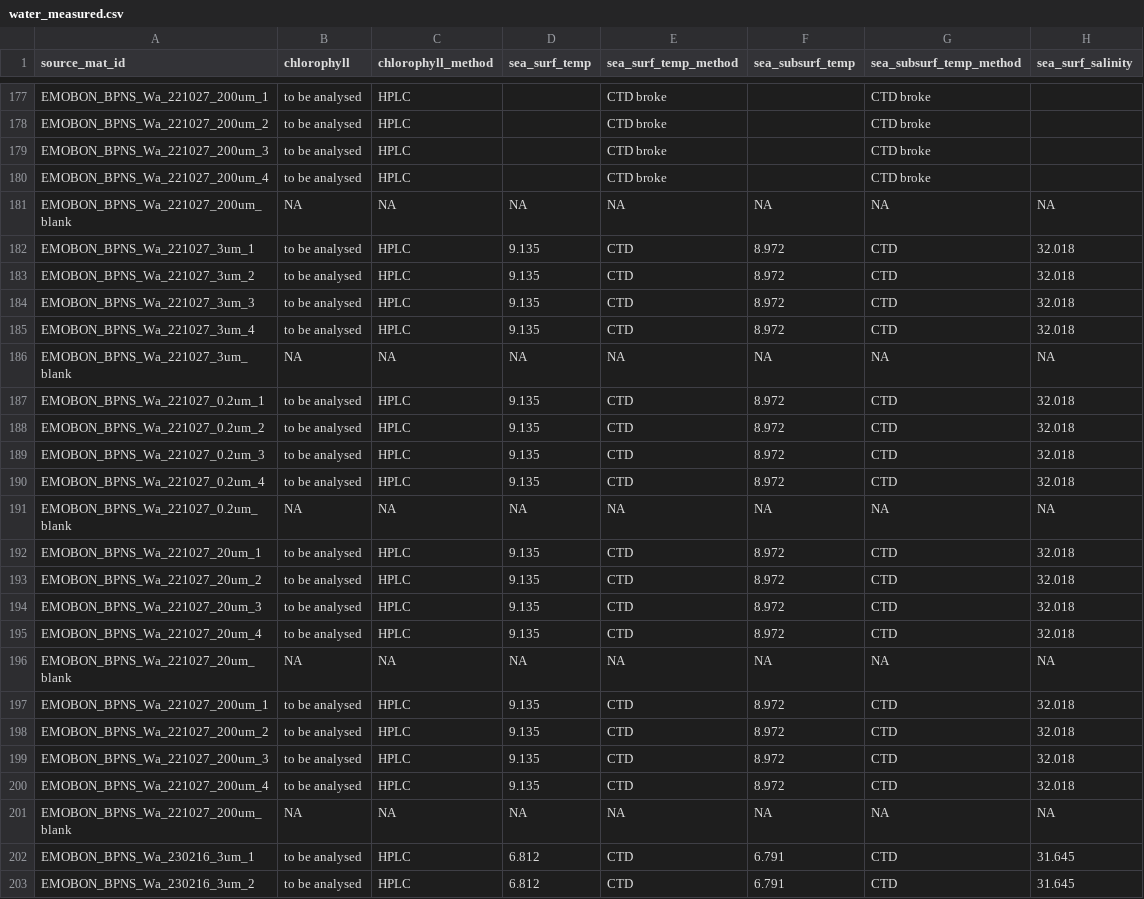
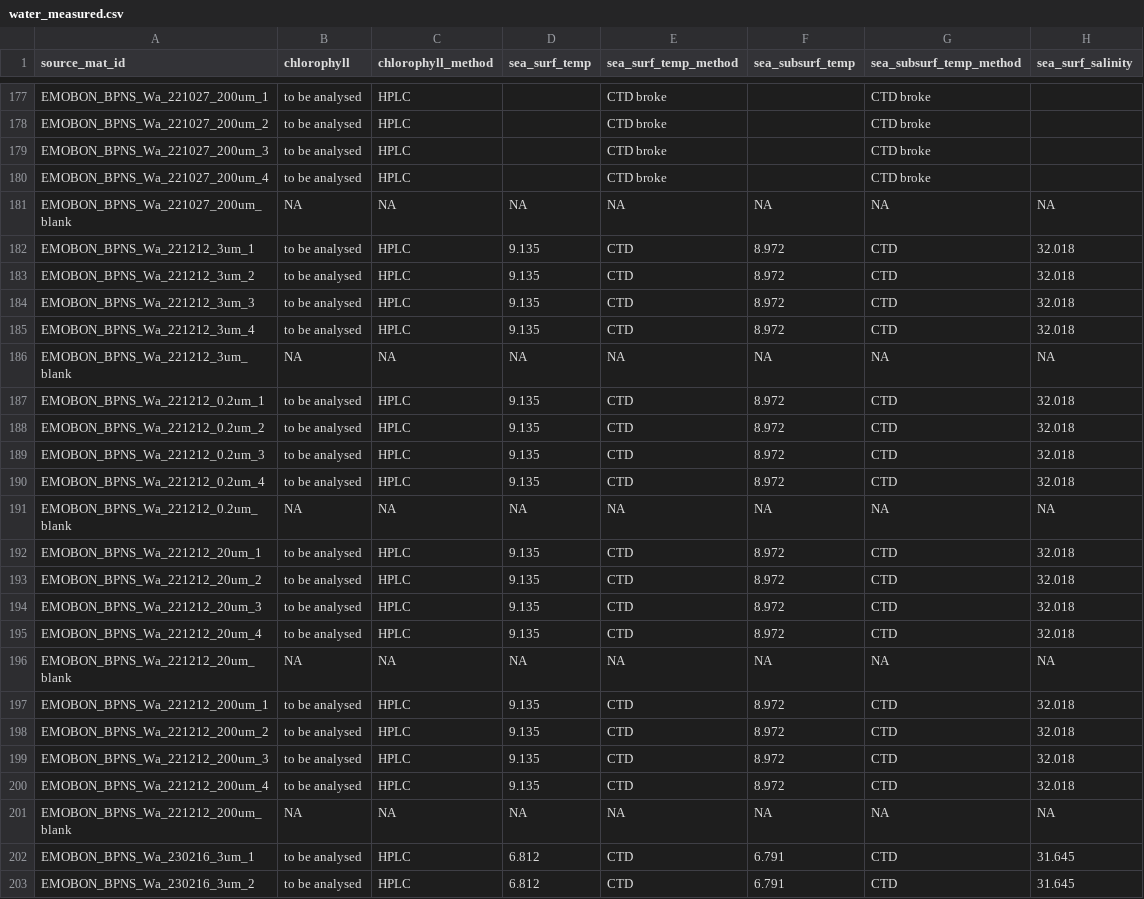
Before and after one commit to emo-bon/observatory-bpns-crate, a CSV file: logsheets/water_measured.csv, drawn as a sheet; only a part is shown, gaps mark what is left out; the diff names each change by its address in the sheet, - before the commit and + after, or states it on an @@ line.

```diff
--- a/logsheets/water_measured.csv
+++ b/logsheets/water_measured.csv
-A182 (source_mat_id): EMOBON_BPNS_Wa_221027_3um_1
+A182 (source_mat_id): EMOBON_BPNS_Wa_221212_3um_1
-A183 (source_mat_id): EMOBON_BPNS_Wa_221027_3um_2
+A183 (source_mat_id): EMOBON_BPNS_Wa_221212_3um_2
-A184 (source_mat_id): EMOBON_BPNS_Wa_221027_3um_3
+A184 (source_mat_id): EMOBON_BPNS_Wa_221212_3um_3
-A185 (source_mat_id): EMOBON_BPNS_Wa_221027_3um_4
+A185 (source_mat_id): EMOBON_BPNS_Wa_221212_3um_4
-A186 (source_mat_id): EMOBON_BPNS_Wa_221027_3um_blank
+A186 (source_mat_id): EMOBON_BPNS_Wa_221212_3um_blank
-A187 (source_mat_id): EMOBON_BPNS_Wa_221027_0.2um_1
+A187 (source_mat_id): EMOBON_BPNS_Wa_221212_0.2um_1
-A188 (source_mat_id): EMOBON_BPNS_Wa_221027_0.2um_2
+A188 (source_mat_id): EMOBON_BPNS_Wa_221212_0.2um_2
-A189 (source_mat_id): EMOBON_BPNS_Wa_221027_0.2um_3
+A189 (source_mat_id): EMOBON_BPNS_Wa_221212_0.2um_3
-A190 (source_mat_id): EMOBON_BPNS_Wa_221027_0.2um_4
+A190 (source_mat_id): EMOBON_BPNS_Wa_221212_0.2um_4
-A191 (source_mat_id): EMOBON_BPNS_Wa_221027_0.2um_blank
+A191 (source_mat_id): EMOBON_BPNS_Wa_221212_0.2um_blank
-A192 (source_mat_id): EMOBON_BPNS_Wa_221027_20um_1
+A192 (source_mat_id): EMOBON_BPNS_Wa_221212_20um_1
-A193 (source_mat_id): EMOBON_BPNS_Wa_221027_20um_2
+A193 (source_mat_id): EMOBON_BPNS_Wa_221212_20um_2
-A194 (source_mat_id): EMOBON_BPNS_Wa_221027_20um_3
+A194 (source_mat_id): EMOBON_BPNS_Wa_221212_20um_3
-A195 (source_mat_id): EMOBON_BPNS_Wa_221027_20um_4
+A195 (source_mat_id): EMOBON_BPNS_Wa_221212_20um_4
-A196 (source_mat_id): EMOBON_BPNS_Wa_221027_20um_blank
+A196 (source_mat_id): EMOBON_BPNS_Wa_221212_20um_blank
-A197 (source_mat_id): EMOBON_BPNS_Wa_221027_200um_1
+A197 (source_mat_id): EMOBON_BPNS_Wa_221212_200um_1
-A198 (source_mat_id): EMOBON_BPNS_Wa_221027_200um_2
+A198 (source_mat_id): EMOBON_BPNS_Wa_221212_200um_2
-A199 (source_mat_id): EMOBON_BPNS_Wa_221027_200um_3
+A199 (source_mat_id): EMOBON_BPNS_Wa_221212_200um_3
-A200 (source_mat_id): EMOBON_BPNS_Wa_221027_200um_4
+A200 (source_mat_id): EMOBON_BPNS_Wa_221212_200um_4
-A201 (source_mat_id): EMOBON_BPNS_Wa_221027_200um_blank
+A201 (source_mat_id): EMOBON_BPNS_Wa_221212_200um_blank
```
Also changed, not shown: logsheets/sediment_sampling.csv, logsheets/water_sampling.csv.
